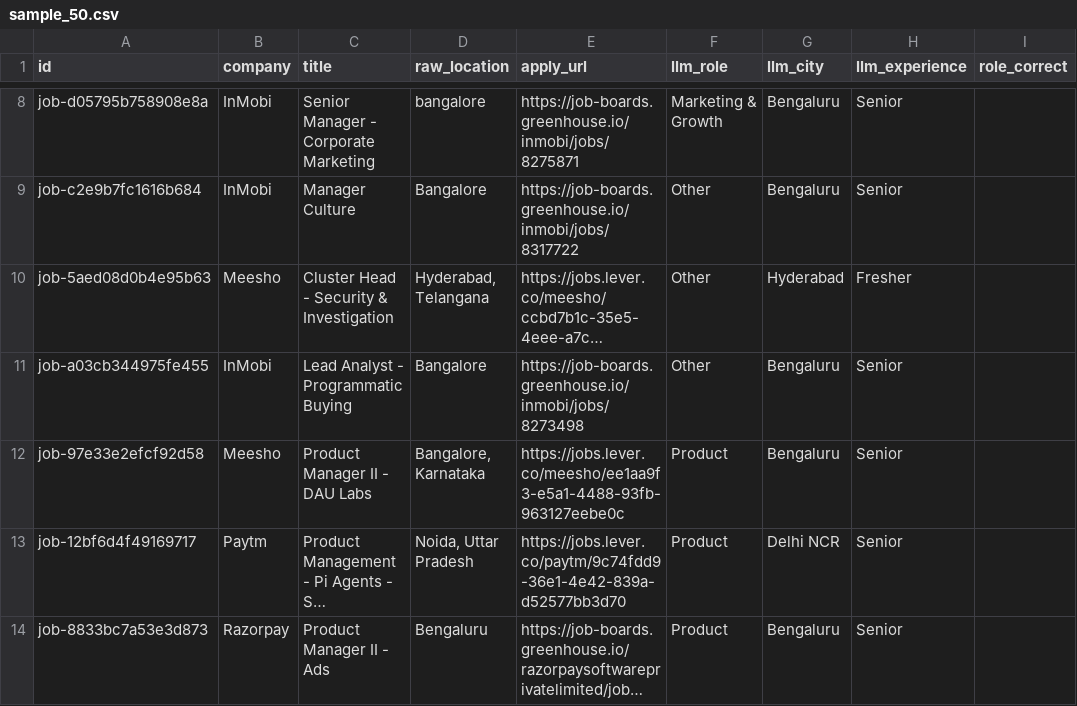
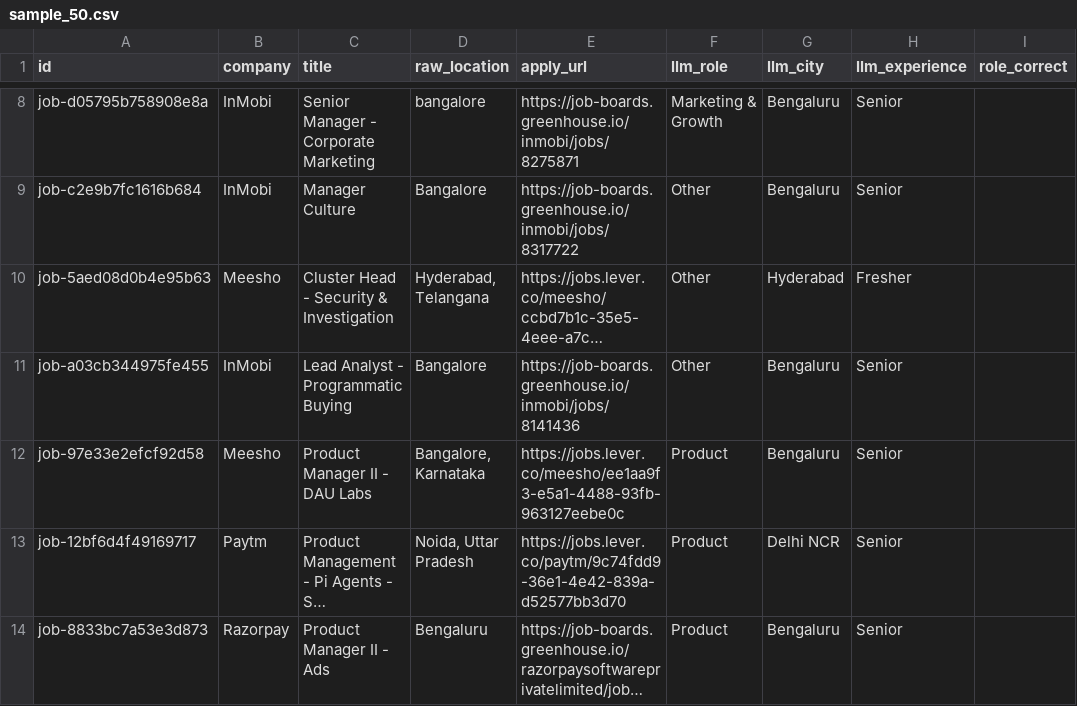
Before and after one commit to SNOOKEY/job-portal, a CSV file: audit/sample_50.csv, drawn as a sheet; only a part is shown, gaps mark what is left out; long unchanged cells end in …; the diff names each change by its address in the sheet, - before the commit and + after, or states it on an @@ line.

```diff
--- a/audit/sample_50.csv
+++ b/audit/sample_50.csv
-E11 (apply_url): https://job-boards.greenhouse.io/inmobi/jobs/8273498
+E11 (apply_url): https://job-boards.greenhouse.io/inmobi/jobs/8141436
```
Also changed, not shown: 2 other files.
